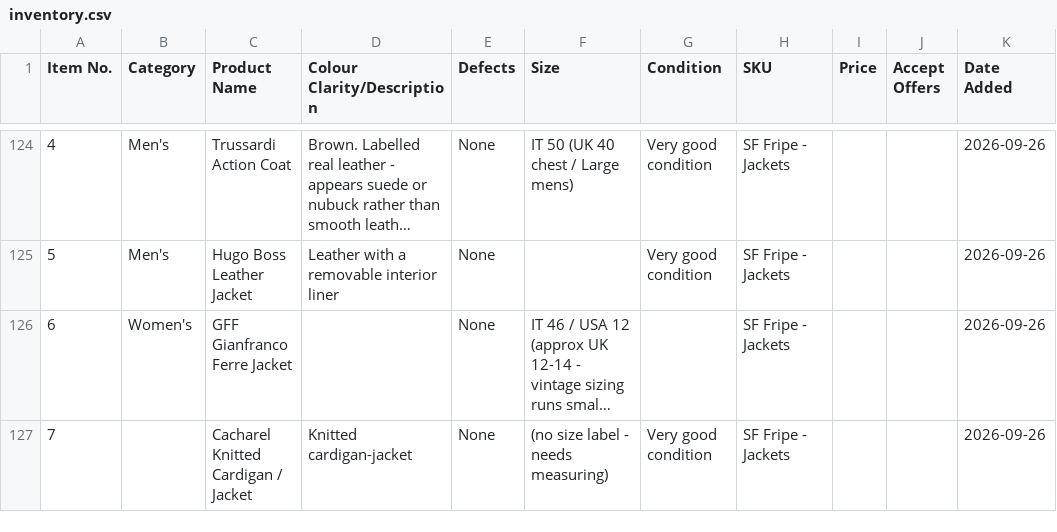
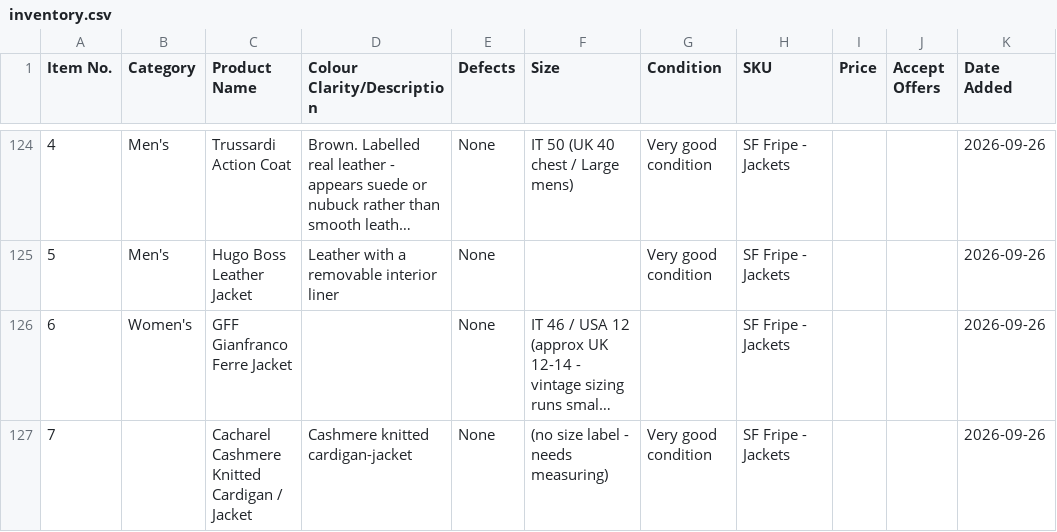
Before and after one commit to Mrwilson1882/Milltown-Archive, a CSV file: inventory.csv, drawn as a sheet; only a part is shown, gaps mark what is left out; long unchanged cells end in …; the diff names each change by its address in the sheet, - before the commit and + after, or states it on an @@ line.

```diff
--- a/inventory.csv
+++ b/inventory.csv
-C127 (Product Name): Cacharel Knitted Cardigan / Jacket
+C127 (Product Name): Cacharel Cashmere Knitted Cardigan / Jacket
-D127 (Colour Clarity/Description): Knitted cardigan-jacket
+D127 (Colour Clarity/Description): Cashmere knitted cardigan-jacket
```
